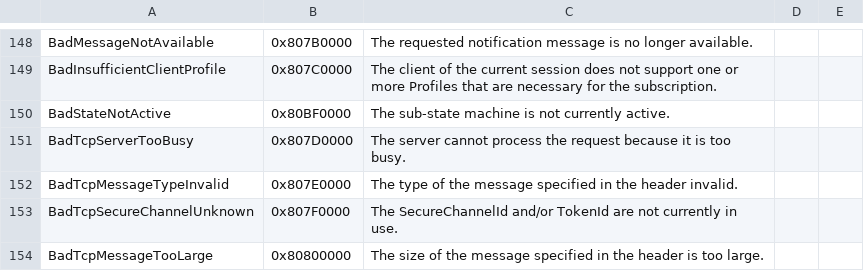
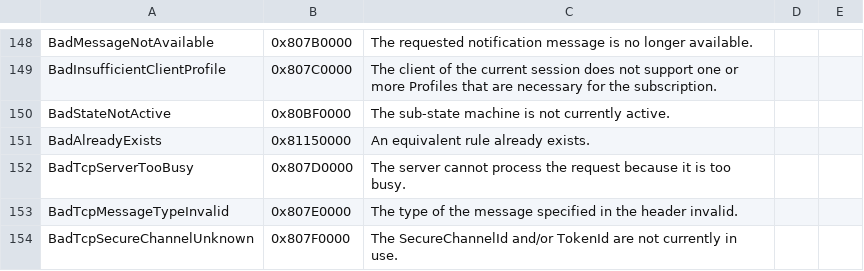
Before and after one commit to OPCFoundation/UA-.NETStandard, a CSV file: Stack/Opc.Ua.Core/Schema/Opc.Ua.StatusCodes.csv, drawn as a sheet; only a part is shown, gaps mark what is left out; the shorter side is filled out with more unchanged rows; the diff names each change by its address in the sheet, - before the commit and + after, or states it on an @@ line.

```diff
--- a/Stack/Opc.Ua.Core/Schema/Opc.Ua.StatusCodes.csv
+++ b/Stack/Opc.Ua.Core/Schema/Opc.Ua.StatusCodes.csv
+row 151: BadAlreadyExists | 0x81150000 | An equivalent rule already exists.
```
Also changed, not shown: Stack/Opc.Ua.Core/Schema/NodeIds.csv, 16 other files.
